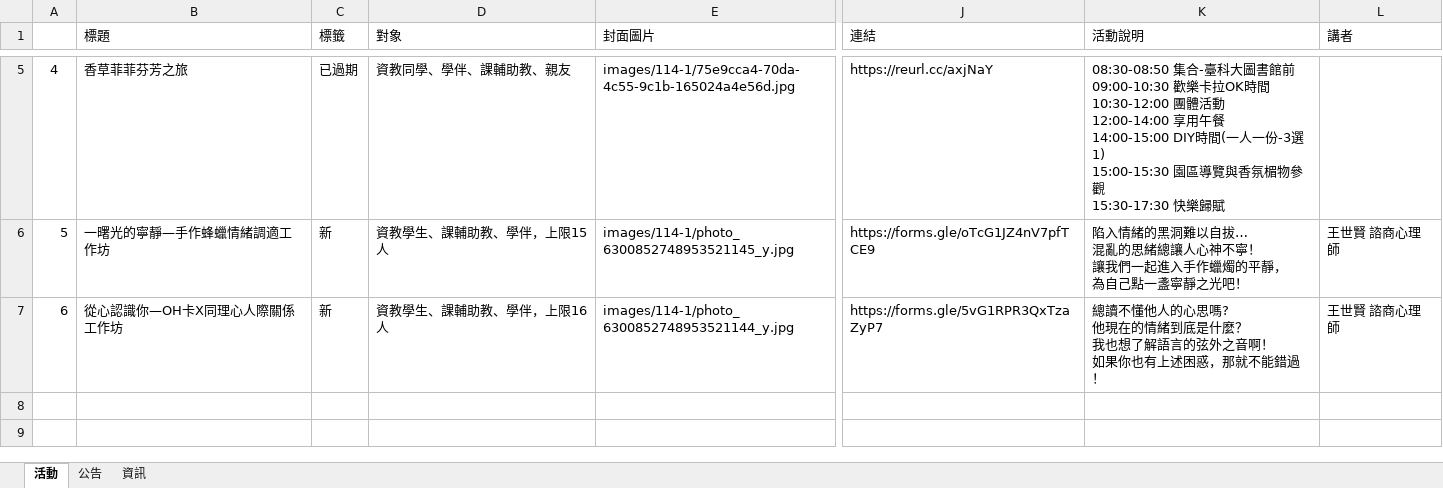
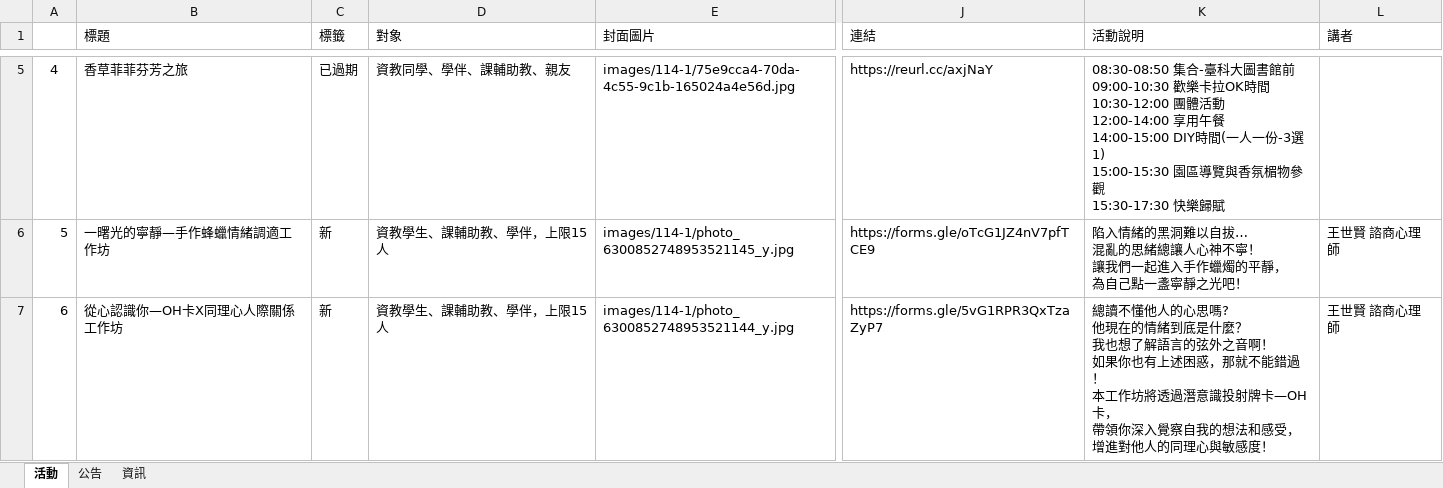
Before and after one commit to NTUSTresourceroom/LINE_web, an Excel workbook: START.xlsm, sheet 活動, drawn as a sheet; only a part is shown, gaps mark what is left out; values as stored, in another font and other column widths than the file's, no borders; charts and pictures not drawn; ↵ is a line break in a cell; the diff names each change by its address in the sheet, - before the commit and + after, or states it on an @@ line.

```diff
--- a/START.xlsm (sheet 活動)
+++ b/START.xlsm (sheet 活動)
-D7 (對象): 資教學生、課輔助教、學伴，上限16人
+D7 (對象): 資教學生、課輔助教、學伴，上限15人
-K7 (活動說明): …能錯過！
+K7 (活動說明): …能錯過！ ↵ 本工作坊將透過潛意識投射牌卡—OH卡， ↵ 帶領你深入覺察自我的想法和感受，增進對他人的同理心與敏感度！
```
Also changed, not shown: 1 other file.
